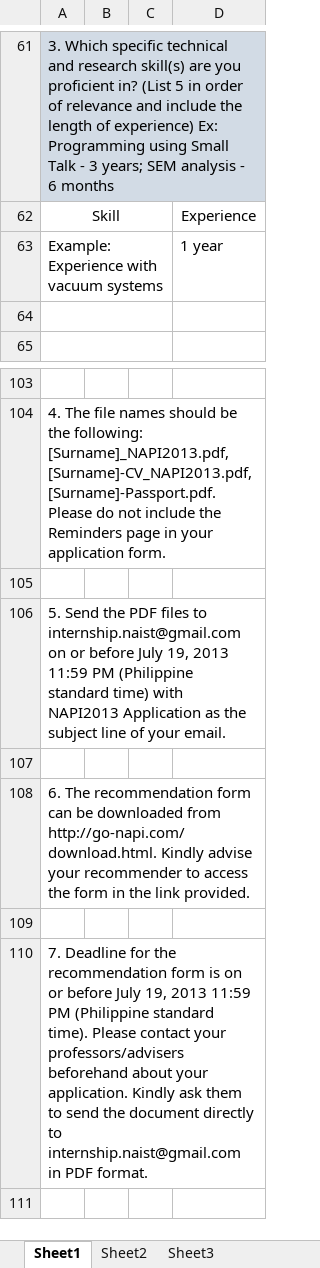
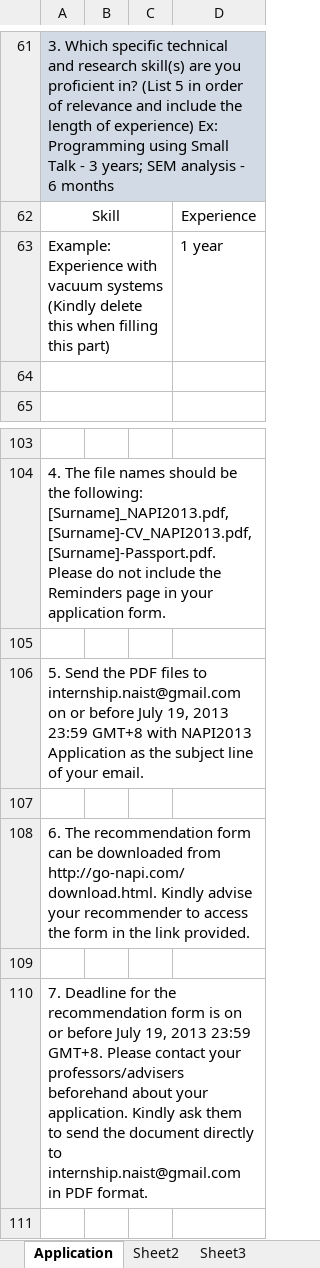
Before and after one commit to abardam/napi_web, an Excel workbook: app/assets/files/NAPI 2013 Application Form - Final.xlsx, sheet Application, drawn as a sheet; only a part is shown, gaps mark what is left out; values as stored, in another font and other column widths than the file's, no borders; the diff names each change by its address in the sheet, - before the commit and + after, or states it on an @@ line.

Commit message:
changed upload files application and recommendation

```diff
--- a/app/assets/files/NAPI 2013 Application Form - Final.xlsx (sheet Application)
+++ b/app/assets/files/NAPI 2013 Application Form - Final.xlsx (sheet Application)
-sheet tab: Sheet1
+sheet tab: Application
-A63: …vacuum systems
+A63: …vacuum systems (Kindly delete this when filling this part)
-A106: …19, 2013 11:59 PM (Philippine standard time) with NAPI2013…
+A106: …19, 2013 23:59 GMT+8 with NAPI2013…
-A110: …19, 2013 11:59 PM (Philippine standard time). Please contact…
+A110: …19, 2013 23:59 GMT+8. Please contact…
```
Also changed, not shown: app/assets/files/NAPI 2013 Application Form.xlsx, app/assets/files/NAPI 2013 Recommendation Form - Final.xlsx, 1 other file.
